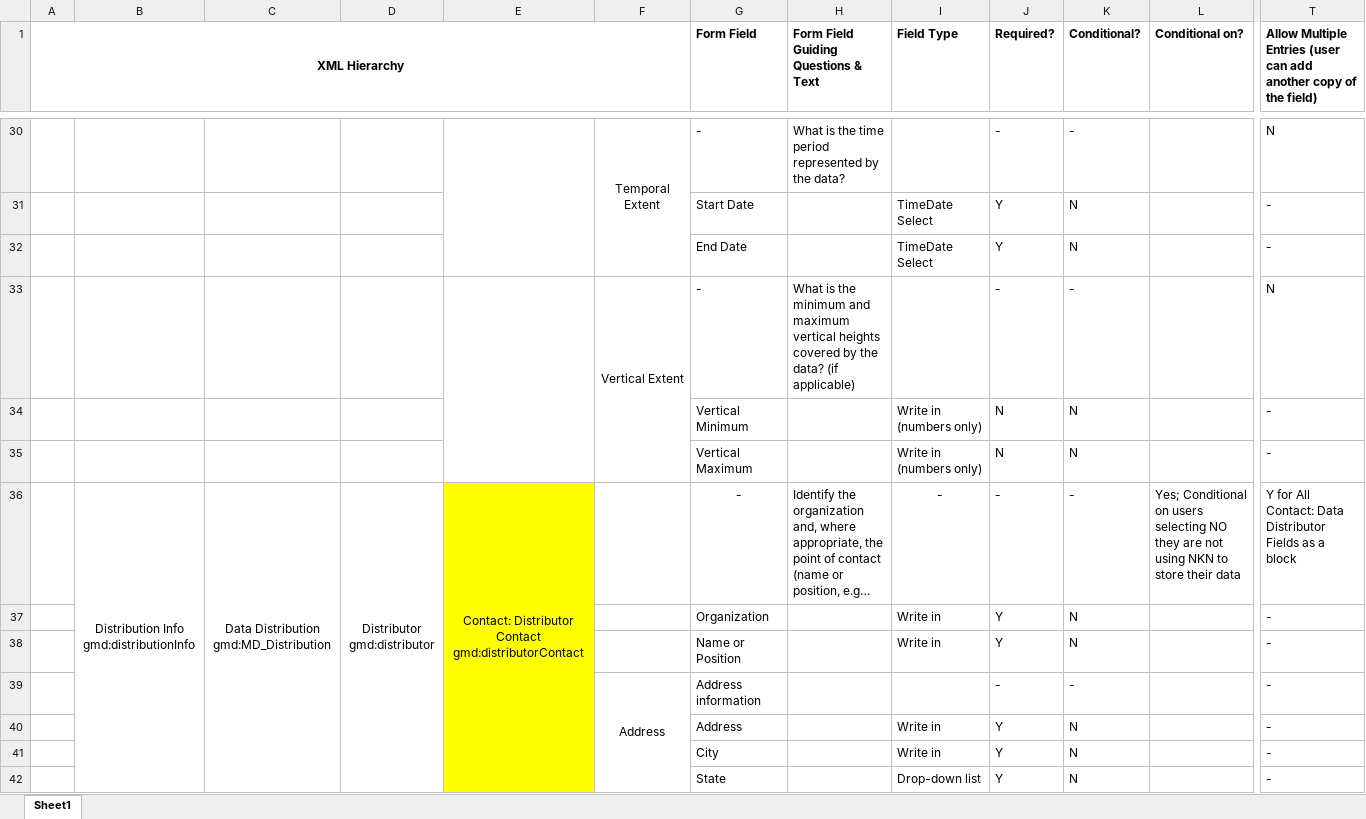
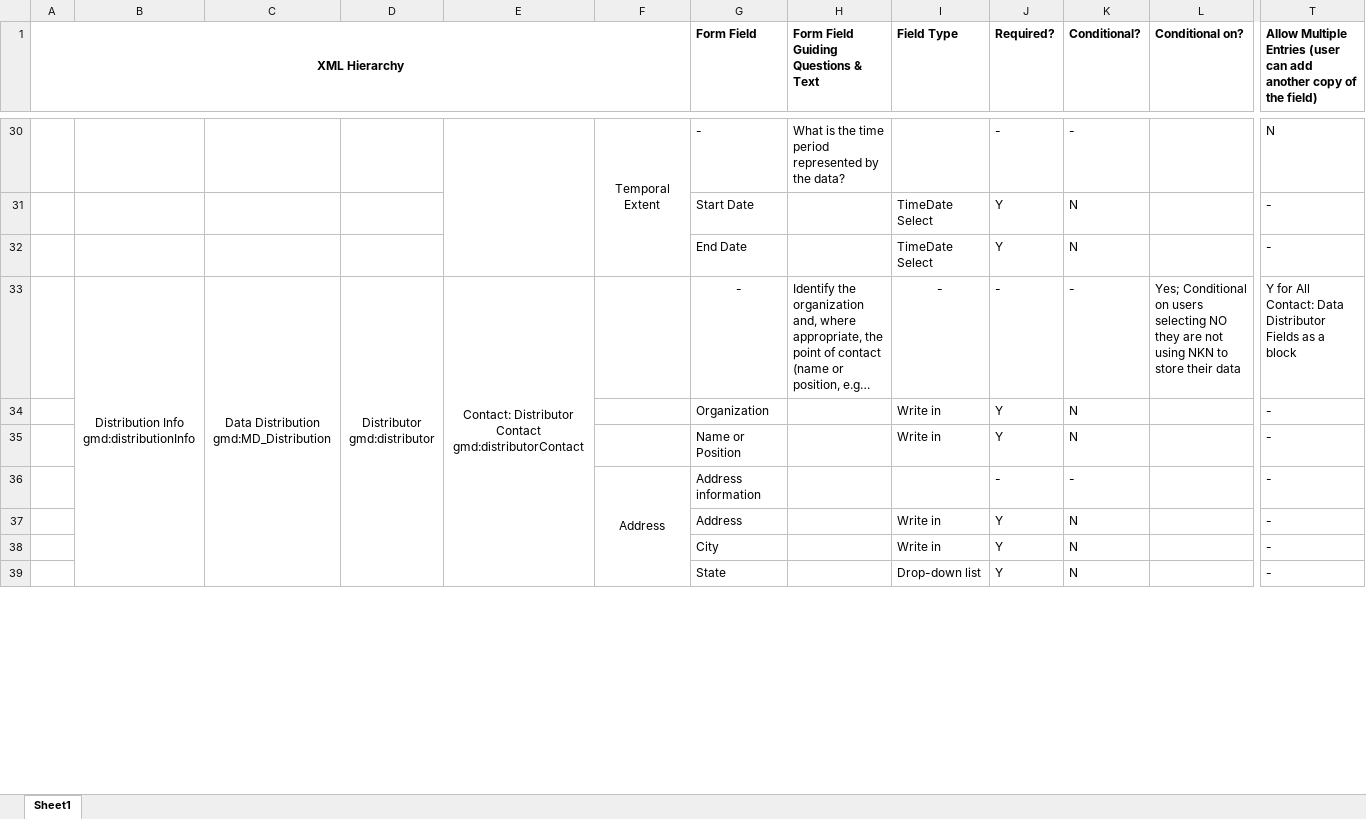
Before and after one commit to northwest-knowledge-network/mdedit, an Excel workbook: design_doc/MetadataEditor_DesignDoc.xlsx, sheet Sheet1, drawn as a sheet; only a part is shown, gaps mark what is left out; long unchanged cells end in …; values as stored, in another font and other column widths than the file's, no borders; removed rows and columns are numbered as before the commit, all else as after; rows hold the shown columns only; the diff covers the shown part only; the diff names each change by its address in the sheet, - before the commit and + after, or states it on an @@ line.

Commit message:
updates to the Excel design doc, delted vertical extents, added compression technique and format version, removed highlighting

```diff
--- a/design_doc/MetadataEditor_DesignDoc.xlsx (sheet Sheet1)
+++ b/design_doc/MetadataEditor_DesignDoc.xlsx (sheet Sheet1)
-row 33:  |  |  |  |  | Vertical Extent | - | What is the minimum and maximum vertical heights covered by the data? (if applicable) |  | - | - |  | N
-row 34:  |  |  |  |  |  | Vertical Minimum |  | Write in (numbers only) | N | N |  | -
-row 35:  |  |  |  |  |  | Vertical Maximum |  | Write in (numbers only) | N | N |  | -
-E33:E39 fill: #FFFF00
+E33:E39 fill: none
```
Also changed, not shown: 2 added rows, 2 edited cells, cell formats and merged cells elsewhere in this sheet.
